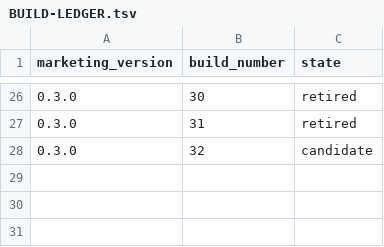
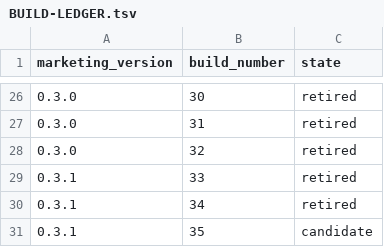
Before and after one commit to quboliu/noonmark, a TSV file: release/BUILD-LEDGER.tsv, drawn as a sheet; only a part is shown, gaps mark what is left out.

```diff
--- a/release/BUILD-LEDGER.tsv
+++ b/release/BUILD-LEDGER.tsv
@@ -27,2 +27,5 @@ marketing_version	build_number	state
 0.3.0	31	retired
-0.3.0	32	candidate
+0.3.0	32	retired
+0.3.1	33	retired
+0.3.1	34	retired
+0.3.1	35	candidate
```
Also changed, not shown: docs/engineering/failure-cases/gates.tsv, 18 other files.
